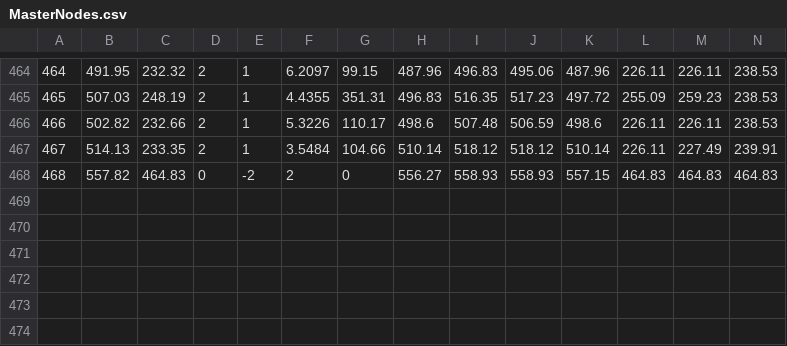
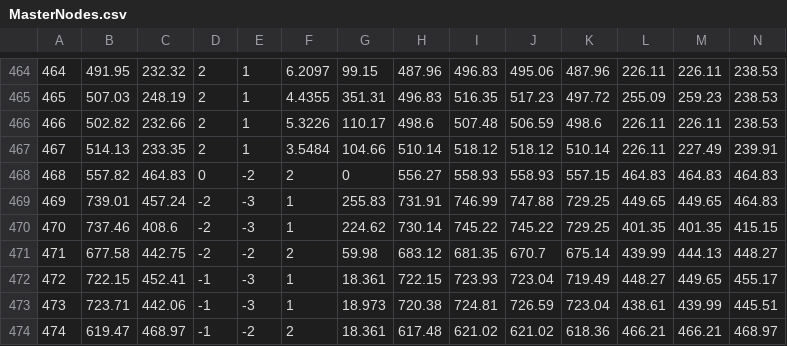
Before and after one commit to JoelCourtney/mcm2019, a CSV file: Rendering/exports/MasterNodes.csv, drawn as a sheet; only a part is shown, gaps mark what is left out; rows hold the shown columns only; the diff names each change by its address in the sheet, - before the commit and + after, or states it on an @@ line.

```diff
--- a/Rendering/exports/MasterNodes.csv
+++ b/Rendering/exports/MasterNodes.csv
+row 469: 469 | 739.01 | 457.24 | -2 | -3 | 1 | 255.83 | 731.91 | 746.99 | 747.88 | 729.25 | 449.65 | 449.65 | 464.83
+row 470: 470 | 737.46 | 408.6 | -2 | -3 | 1 | 224.62 | 730.14 | 745.22 | 745.22 | 729.25 | 401.35 | 401.35 | 415.15
+row 471: 471 | 677.58 | 442.75 | -2 | -2 | 2 | 59.98 | 683.12 | 681.35 | 670.7 | 675.14 | 439.99 | 444.13 | 448.27
+row 472: 472 | 722.15 | 452.41 | -1 | -3 | 1 | 18.361 | 722.15 | 723.93 | 723.04 | 719.49 | 448.27 | 449.65 | 455.17
+row 473: 473 | 723.71 | 442.06 | -1 | -3 | 1 | 18.973 | 720.38 | 724.81 | 726.59 | 723.04 | 438.61 | 439.99 | 445.51
+row 474: 474 | 619.47 | 468.97 | -1 | -2 | 2 | 18.361 | 617.48 | 621.02 | 621.02 | 618.36 | 466.21 | 466.21 | 468.97
```
Also changed, not shown: Rendering/exports/MasterEdges.csv, 28 other files.
